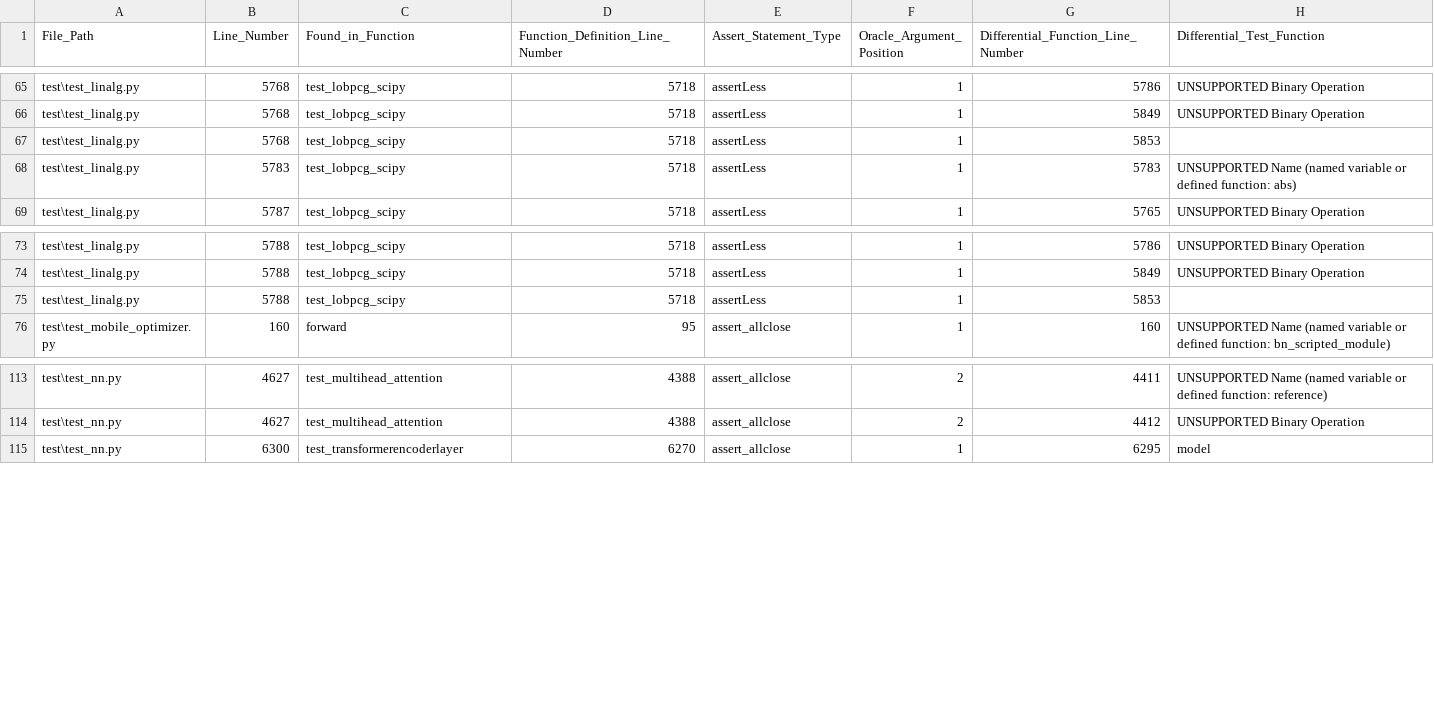
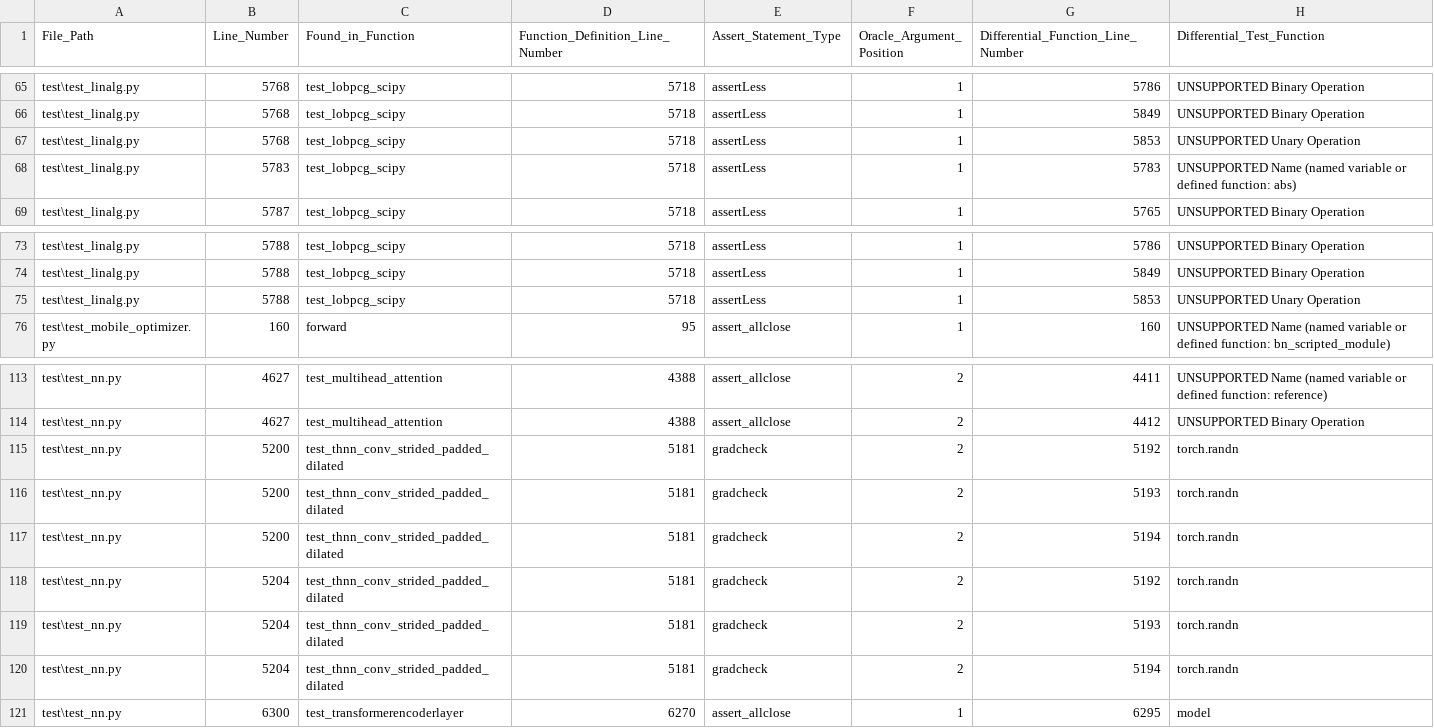
Before and after one commit to AlexanderProchnow/DLL_Testing_Tool, a CSV file: Code/1_Test_Case_Extraction_and_Analysis/extracted_data/pytorch_data.csv, drawn as a sheet; only a part is shown, gaps mark what is left out.

```diff
--- a/Code/1_Test_Case_Extraction_and_Analysis/extracted_data/pytorch_data.csv
+++ b/Code/1_Test_Case_Extraction_and_Analysis/extracted_data/pytorch_data.csv
@@ -66,3 +66,3 @@ test\test_linalg.py,5768,test_lobpcg_scipy,5718,assertLess,1,5786,UNSUPPORTED Bi
 test\test_linalg.py,5768,test_lobpcg_scipy,5718,assertLess,1,5849,UNSUPPORTED Binary Operation
-test\test_linalg.py,5768,test_lobpcg_scipy,5718,assertLess,1,5853,
+test\test_linalg.py,5768,test_lobpcg_scipy,5718,assertLess,1,5853,UNSUPPORTED Unary Operation
 test\test_linalg.py,5783,test_lobpcg_scipy,5718,assertLess,1,5783,UNSUPPORTED Name (named variable or defined function: abs)
@@ -74,3 +74,3 @@ test\test_linalg.py,5788,test_lobpcg_scipy,5718,assertLess,1,5786,UNSUPPORTED Bi
 test\test_linalg.py,5788,test_lobpcg_scipy,5718,assertLess,1,5849,UNSUPPORTED Binary Operation
-test\test_linalg.py,5788,test_lobpcg_scipy,5718,assertLess,1,5853,
+test\test_linalg.py,5788,test_lobpcg_scipy,5718,assertLess,1,5853,UNSUPPORTED Unary Operation
 test\test_mobile_optimizer.py,160,forward,95,assert_allclose,1,160,UNSUPPORTED Name (named variable or defined function: bn_scripted_module)
@@ -114,2 +114,8 @@ test\test_nn.py,4627,test_multihead_attention,4388,assert_allclose,2,4411,UNSUPP
 test\test_nn.py,4627,test_multihead_attention,4388,assert_allclose,2,4412,UNSUPPORTED Binary Operation
+test\test_nn.py,5200,test_thnn_conv_strided_padded_dilated,5181,gradcheck,2,5192,torch.randn
+test\test_nn.py,5200,test_thnn_conv_strided_padded_dilated,5181,gradcheck,2,5193,torch.randn
+test\test_nn.py,5200,test_thnn_conv_strided_padded_dilated,5181,gradcheck,2,5194,torch.randn
+test\test_nn.py,5204,test_thnn_conv_strided_padded_dilated,5181,gradcheck,2,5192,torch.randn
+test\test_nn.py,5204,test_thnn_conv_strided_padded_dilated,5181,gradcheck,2,5193,torch.randn
+test\test_nn.py,5204,test_thnn_conv_strided_padded_dilated,5181,gradcheck,2,5194,torch.randn
 test\test_nn.py,6300,test_transformerencoderlayer,6270,assert_allclose,1,6295,model
```
Also changed, not shown: Code/1_Test_Case_Extraction_and_Analysis/extracted_data/tensorflow_data.csv, 2 other files.
